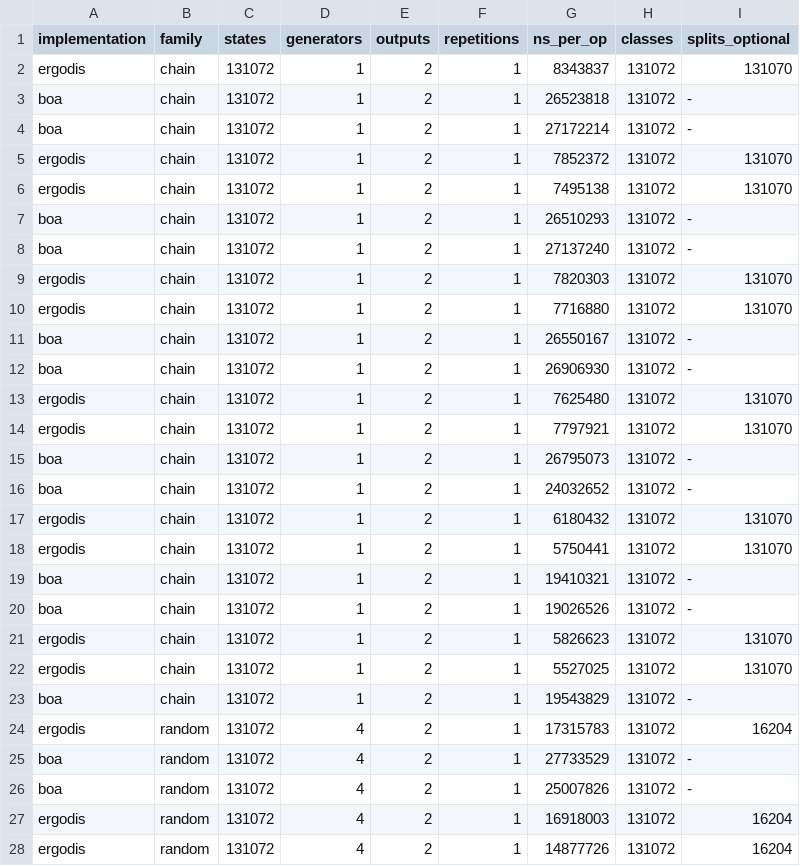
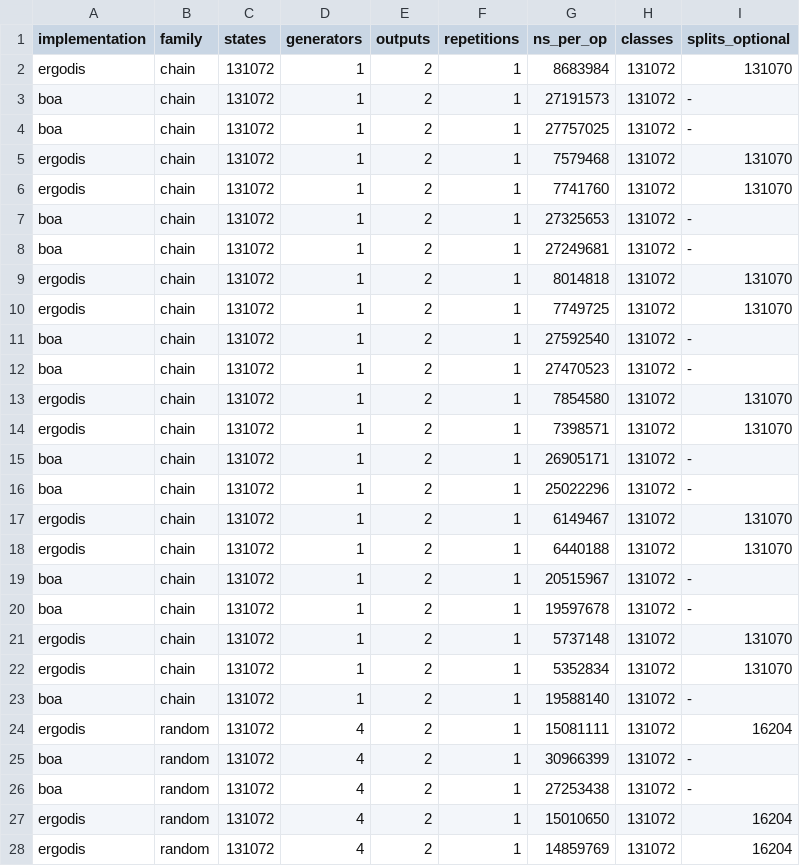
Before and after one commit to tavisrudd/othello, a TSV file: papers/complete-repair-ports/ergodis/evidence/c985-monoid-final.tsv, drawn as a sheet; only a part is shown; the diff covers the shown part only.

```diff
--- a/papers/complete-repair-ports/ergodis/evidence/c985-monoid-final.tsv
+++ b/papers/complete-repair-ports/ergodis/evidence/c985-monoid-final.tsv
@@ -1,28 +1,28 @@
 implementation	family	states	generators	outputs	repetitions	ns_per_op	classes	splits_optional
-ergodis	chain	131072	1	2	1	8343837	131072	131070
-boa	chain	131072	1	2	1	26523818	131072	-
-boa	chain	131072	1	2	1	27172214	131072	-
-ergodis	chain	131072	1	2	1	7852372	131072	131070
-ergodis	chain	131072	1	2	1	7495138	131072	131070
-boa	chain	131072	1	2	1	26510293	131072	-
-boa	chain	131072	1	2	1	27137240	131072	-
-ergodis	chain	131072	1	2	1	7820303	131072	131070
-ergodis	chain	131072	1	2	1	7716880	131072	131070
-boa	chain	131072	1	2	1	26550167	131072	-
-boa	chain	131072	1	2	1	26906930	131072	-
-ergodis	chain	131072	1	2	1	7625480	131072	131070
-ergodis	chain	131072	1	2	1	7797921	131072	131070
-boa	chain	131072	1	2	1	26795073	131072	-
-boa	chain	131072	1	2	1	24032652	131072	-
-ergodis	chain	131072	1	2	1	6180432	131072	131070
-ergodis	chain	131072	1	2	1	5750441	131072	131070
-boa	chain	131072	1	2	1	19410321	131072	-
-boa	chain	131072	1	2	1	19026526	131072	-
-ergodis	chain	131072	1	2	1	5826623	131072	131070
-ergodis	chain	131072	1	2	1	5527025	131072	131070
-boa	chain	131072	1	2	1	19543829	131072	-
-ergodis	random	131072	4	2	1	17315783	131072	16204
-boa	random	131072	4	2	1	27733529	131072	-
-boa	random	131072	4	2	1	25007826	131072	-
-ergodis	random	131072	4	2	1	16918003	131072	16204
-ergodis	random	131072	4	2	1	14877726	131072	16204
+ergodis	chain	131072	1	2	1	8683984	131072	131070
+boa	chain	131072	1	2	1	27191573	131072	-
+boa	chain	131072	1	2	1	27757025	131072	-
+ergodis	chain	131072	1	2	1	7579468	131072	131070
+ergodis	chain	131072	1	2	1	7741760	131072	131070
+boa	chain	131072	1	2	1	27325653	131072	-
+boa	chain	131072	1	2	1	27249681	131072	-
+ergodis	chain	131072	1	2	1	8014818	131072	131070
+ergodis	chain	131072	1	2	1	7749725	131072	131070
+boa	chain	131072	1	2	1	27592540	131072	-
+boa	chain	131072	1	2	1	27470523	131072	-
+ergodis	chain	131072	1	2	1	7854580	131072	131070
+ergodis	chain	131072	1	2	1	7398571	131072	131070
+boa	chain	131072	1	2	1	26905171	131072	-
+boa	chain	131072	1	2	1	25022296	131072	-
+ergodis	chain	131072	1	2	1	6149467	131072	131070
+ergodis	chain	131072	1	2	1	6440188	131072	131070
+boa	chain	131072	1	2	1	20515967	131072	-
+boa	chain	131072	1	2	1	19597678	131072	-
+ergodis	chain	131072	1	2	1	5737148	131072	131070
+ergodis	chain	131072	1	2	1	5352834	131072	131070
+boa	chain	131072	1	2	1	19588140	131072	-
+ergodis	random	131072	4	2	1	15081111	131072	16204
+boa	random	131072	4	2	1	30966399	131072	-
+boa	random	131072	4	2	1	27253438	131072	-
+ergodis	random	131072	4	2	1	15010650	131072	16204
+ergodis	random	131072	4	2	1	14859769	131072	16204
```
Also changed, not shown: 105 edited cells elsewhere in this file, 1 other file.
